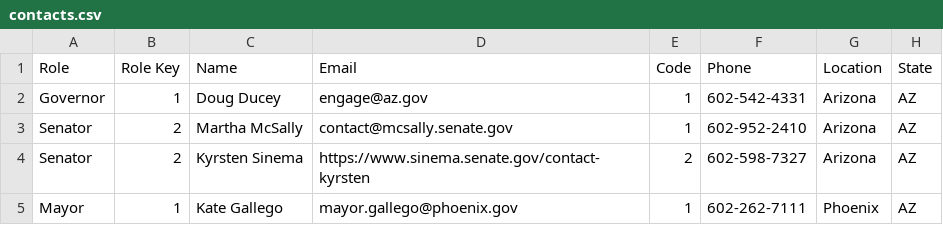
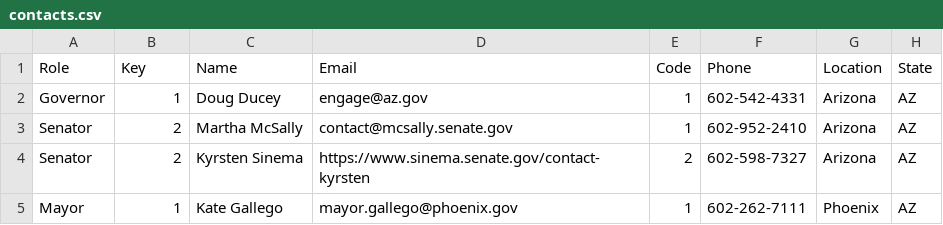
Before and after one commit to sendjustice/main, a CSV file: contacts.csv, drawn as a sheet; only a part is shown.

```diff
--- a/contacts.csv
+++ b/contacts.csv
@@ -1,2 +1,2 @@
-Role,Role Key,Name,Email,Code,Phone,Location,State
+Role,Key,Name,Email,Code,Phone,Location,State
 Governor,1,Doug Ducey,engage@az.gov,1,602-542-4331,Arizona,AZ
```
Also changed, not shown: 1 other file.
